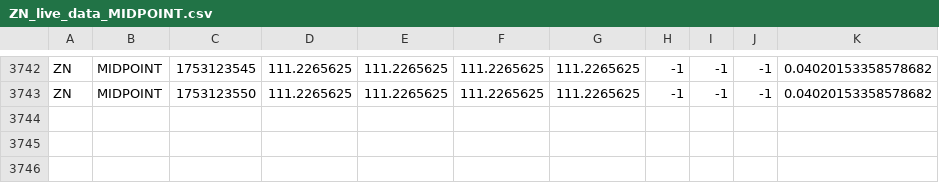
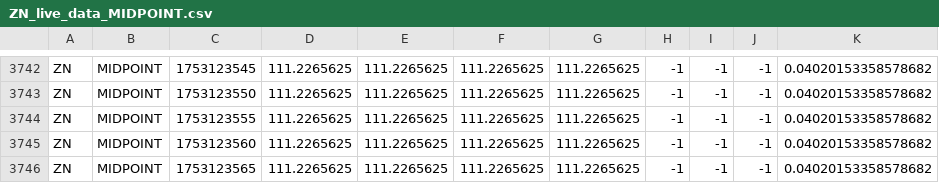
Before and after one commit to RedNerka/line_chart_test, a CSV file: live_data/ZN_live_data_MIDPOINT.csv, drawn as a sheet; only a part is shown, gaps mark what is left out.

Commit message:
update data

```diff
--- a/live_data/ZN_live_data_MIDPOINT.csv
+++ b/live_data/ZN_live_data_MIDPOINT.csv
@@ -3743 +3743,4 @@ ZN,MIDPOINT,1753123545,111.2265625,111.2265625,111.2265625,111.2265625,-1,-1,-1,
 ZN,MIDPOINT,1753123550,111.2265625,111.2265625,111.2265625,111.2265625,-1,-1,-1,0.04020153358578682
+ZN,MIDPOINT,1753123555,111.2265625,111.2265625,111.2265625,111.2265625,-1,-1,-1,0.04020153358578682
+ZN,MIDPOINT,1753123560,111.2265625,111.2265625,111.2265625,111.2265625,-1,-1,-1,0.04020153358578682
+ZN,MIDPOINT,1753123565,111.2265625,111.2265625,111.2265625,111.2265625,-1,-1,-1,0.04020153358578682
```
Also changed, not shown: live_data/ZB_live_data_MIDPOINT.csv.
